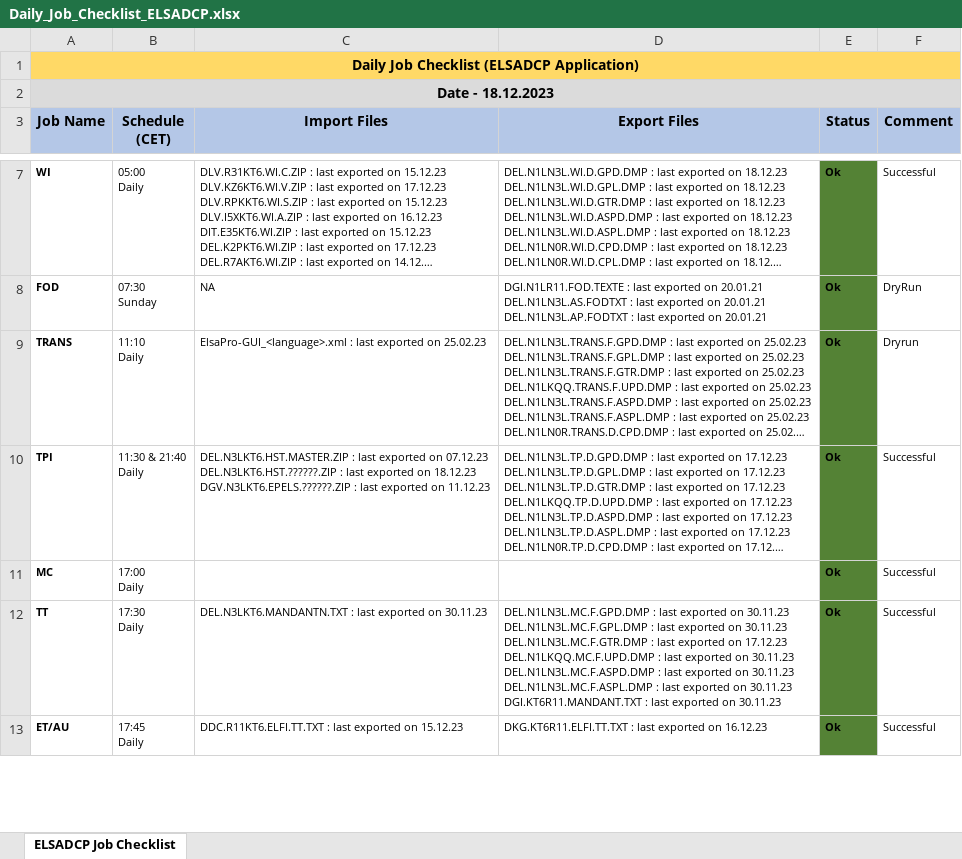
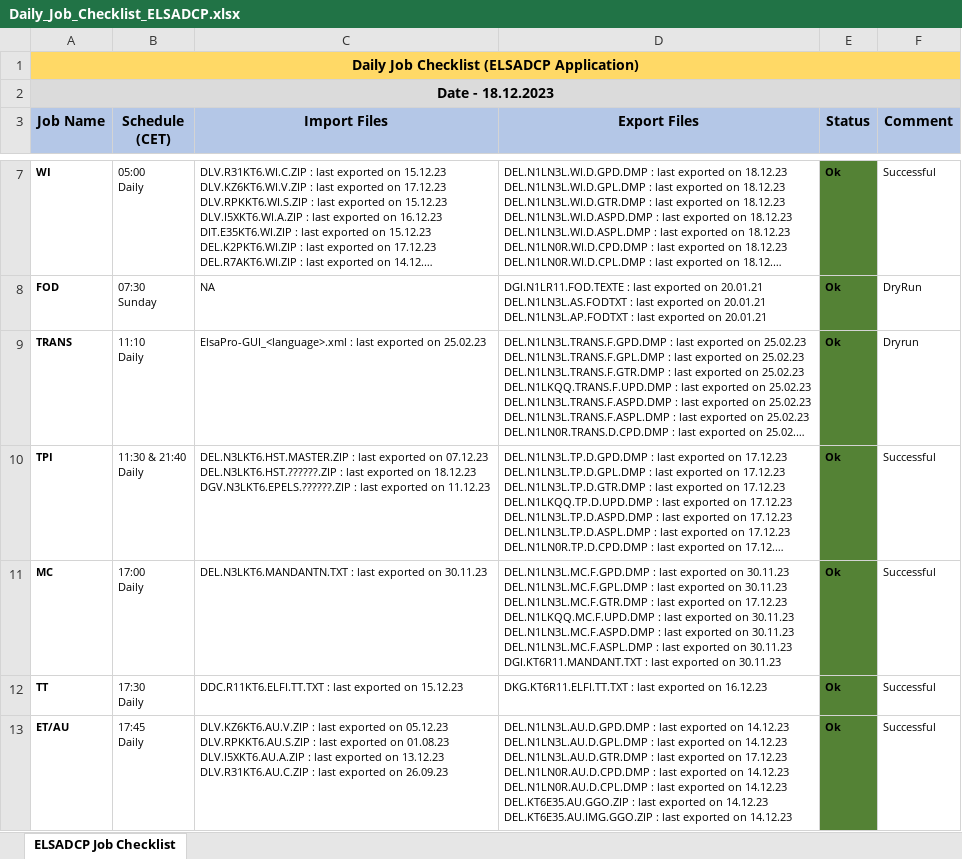
Before and after one commit to mayurcodify/Python_for_Begineers, an Excel workbook: Daily_Job_Checklist_ELSADCP.xlsx, sheet ELSADCP Job Checklist, drawn as a sheet; only a part is shown, gaps mark what is left out; long unchanged cells end in …; values as stored, in another font and other column widths than the file's, no borders; ↵ is a line break in a cell; the diff covers the shown part only; the diff names each change by its address in the sheet, - before the commit and + after, or states it on an @@ line.

Commit message:
Updated on 18.12.23 15:40

```diff
--- a/Daily_Job_Checklist_ELSADCP.xlsx (sheet ELSADCP Job Checklist)
+++ b/Daily_Job_Checklist_ELSADCP.xlsx (sheet ELSADCP Job Checklist)
-C11 (Import Files): (empty)
+C11 (Import Files): DEL.N3LKT6.MANDANTN.TXT : last exported on 30.11.23
-D11 (Export Files): (empty)
+D11 (Export Files): DEL.N1LN3L.MC.F.GPD.DMP : last exported on 30.11.23 ↵ DEL.N1LN3L.MC.F.GPL.DMP : last exported on 30.11.23 ↵ DEL.N1LN3L.MC.F.GTR.DMP : last exported on 17.12.23 ↵ DEL.N1LKQQ.MC.F.UPD.DMP : last exported on 30.11.23 ↵ DEL.N1LN3L.MC.F.ASPD.DMP : last exported on 30.11.23 ↵ DEL.N1LN3L.MC.F.ASPL.DMP : last exported on 30.11.23 ↵ DGI.KT6R11.MANDANT.TXT : last exported on 30.11.23
-C12 (Import Files): DEL.N3LKT6.MANDANTN.TXT : last exported on 30.11.23
+C12 (Import Files): DDC.R11KT6.ELFI.TT.TXT : last exported on 15.12.23
-D12 (Export Files): DEL.N1LN3L.MC.F.GPD.DMP : last exported on 30.11.23 ↵ DEL.N1LN3L.MC.F.GPL.DMP : last exported on 30.11.23 ↵ DEL.N1LN3L.MC.F.GTR.DMP : last exported on 17.12.23 ↵ DEL.N1LKQQ.MC.F.UPD.DMP : last exported on 30.11.23 ↵ DEL.N1LN3L.MC.F.ASPD.DMP : last exported on 30.11.23 ↵ DEL.N1LN3L.MC.F.ASPL.DMP : last exported on 30.11.23 ↵ DGI.KT6R11.MANDANT.TXT : last exported on 30.11.23
+D12 (Export Files): DKG.KT6R11.ELFI.TT.TXT : last exported on 16.12.23
-C13 (Import Files): DDC.R11KT6.ELFI.TT.TXT : last exported on 15.12.23
+C13 (Import Files): DLV.KZ6KT6.AU.V.ZIP : last exported on 05.12.23 ↵ DLV.RPKKT6.AU.S.ZIP : last exported on 01.08.23 ↵ DLV.I5XKT6.AU.A.ZIP : last exported on 13.12.23 ↵ DLV.R31KT6.AU.C.ZIP : last exported on 26.09.23
-D13 (Export Files): DKG.KT6R11.ELFI.TT.TXT : last exported on 16.12.23
+D13 (Export Files): DEL.N1LN3L.AU.D.GPD.DMP : last exported on 14.12.23 ↵ DEL.N1LN3L.AU.D.GPL.DMP : last exported on 14.12.23 ↵ DEL.N1LN3L.AU.D.GTR.DMP : last exported on 17.12.23 ↵ DEL.N1LN0R.AU.D.CPD.DMP : last exported on 14.12.23 ↵ DEL.N1LN0R.AU.D.CPL.DMP : last exported on 14.12.23 ↵ DEL.KT6E35.AU.GGO.ZIP : last exported on 14.12.23 ↵ DEL.KT6E35.AU.IMG.GGO.ZIP : last exported on 14.12.23
```
Also changed, not shown: 14 edited cells elsewhere in this sheet.
